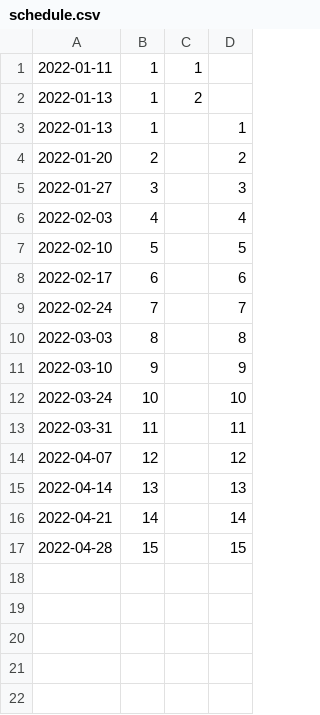
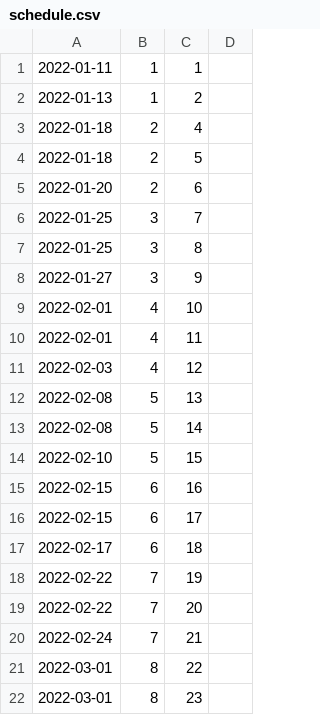
Before and after one commit to Sanchez-S/UNC-BACS200-2022-Spring, a CSV file: schedule.csv, drawn as a sheet; only a part is shown; the shorter side is filled out with more unchanged rows; the diff covers the shown part only.

Commit message:
Update schedule.csv

```diff
--- a/schedule.csv
+++ b/schedule.csv
@@ -2 +2,21 @@
 2022-01-13,1,2,
+2022-01-18,2,4,
+2022-01-18,2,5,
+2022-01-20,2,6,
+2022-01-25,3,7,
+2022-01-25,3,8,
+2022-01-27,3,9,
+2022-02-01,4,10,
+2022-02-01,4,11,
+2022-02-03,4,12,
+2022-02-08,5,13,
+2022-02-08,5,14,
+2022-02-10,5,15,
+2022-02-15,6,16,
+2022-02-15,6,17,
+2022-02-17,6,18,
+2022-02-22,7,19,
+2022-02-22,7,20,
+2022-02-24,7,21,
+2022-03-01,8,22,
+2022-03-01,8,23,
```
Also changed, not shown: 22 added rows elsewhere in this file.
